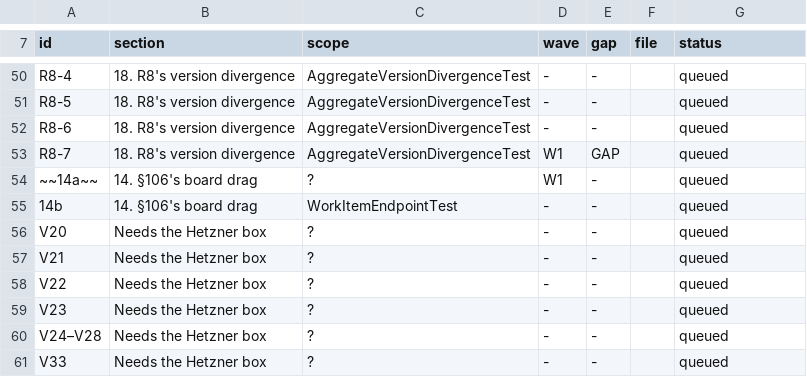
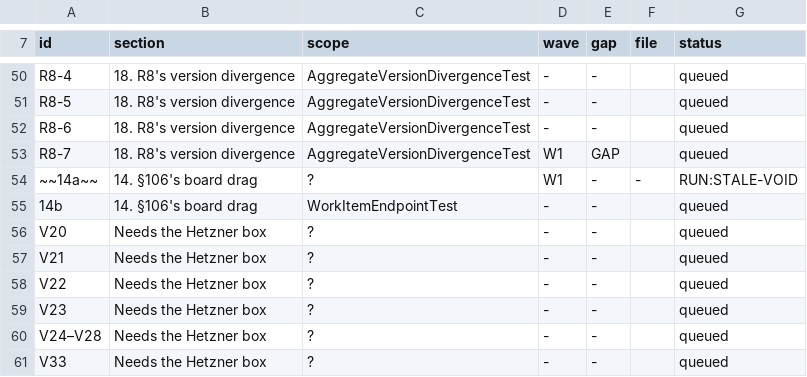
Before and after one commit to akotrulev/tcms, a TSV file: docs/verification/mutation-manifest.tsv, drawn as a sheet; only a part is shown, gaps mark what is left out; the diff covers the shown part only.

```diff
--- a/docs/verification/mutation-manifest.tsv
+++ b/docs/verification/mutation-manifest.tsv
@@ -53,3 +53,3 @@ R8-6	18. R8's version divergence	AggregateVersionDivergenceTest	-	-		queued
 R8-7	18. R8's version divergence	AggregateVersionDivergenceTest	W1	GAP		queued
-~~14a~~	14. §106's board drag	?	W1	-		queued
+~~14a~~	14. §106's board drag	?	W1	-	-	RUN:STALE-VOID
 14b	14. §106's board drag	WorkItemEndpointTest	-	-		queued
```
Also changed, not shown: 24 edited cells elsewhere in this file, docs/verification/mutation-results.tsv, 2 other files.
